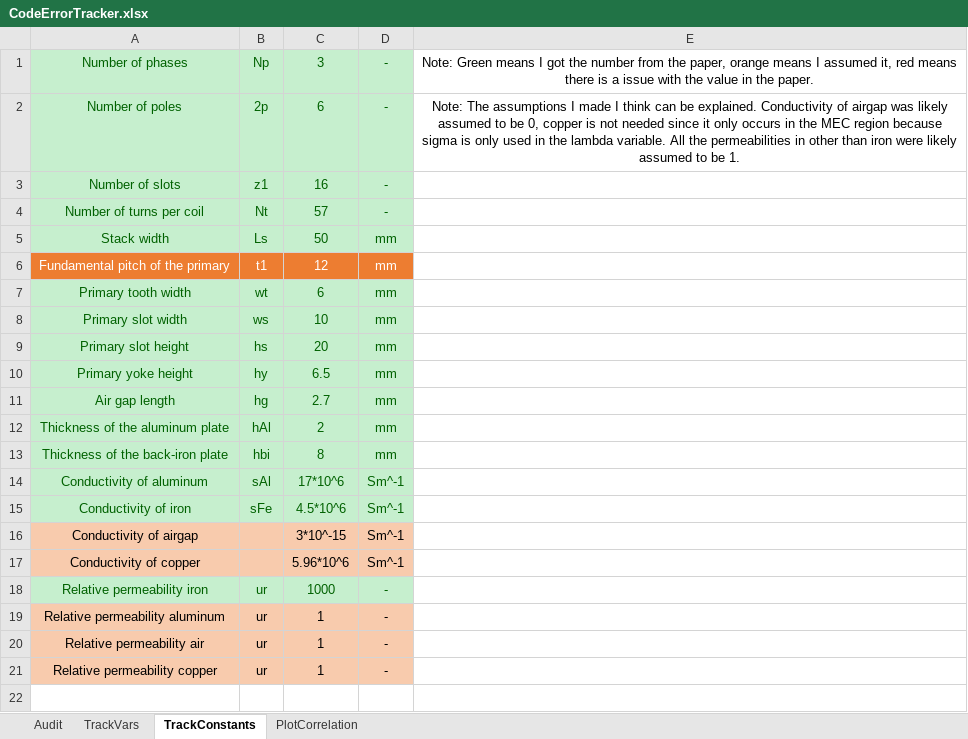
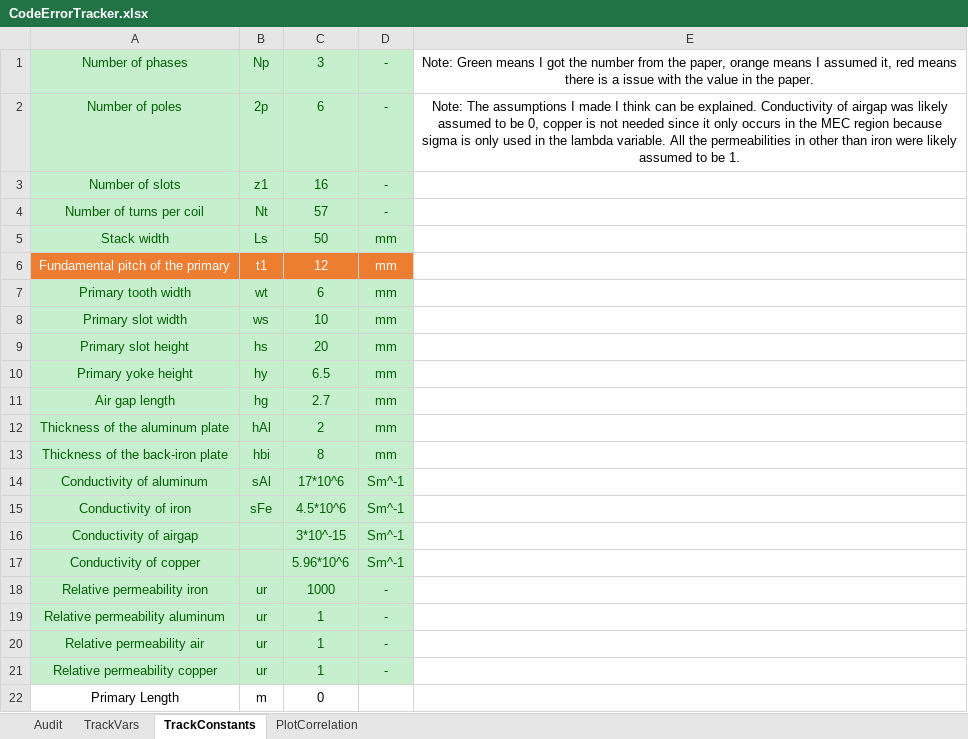
Before and after one commit to MichaelThamm/masters-thesis, an Excel workbook: CodeErrorTracker.xlsx, sheet TrackConstants, drawn as a sheet; values as stored, in another font and other column widths than the file's, no borders; the diff names each change by its address in the sheet, - before the commit and + after, or states it on an @@ line.

```diff
--- a/CodeErrorTracker.xlsx (sheet TrackConstants)
+++ b/CodeErrorTracker.xlsx (sheet TrackConstants)
-A16:D17 fill: #F8CBAD
+A16:D17 fill: #C6EFCE
-A16:A17 text colour: black
+A16:A17 text colour: #006100
-C16:D17 text colour: black
+C16:D17 text colour: #006100
@@ A19:D21 fill: #F8CBAD → #C6EFCE, text colour: black → #006100 @@
+row 22: Primary Length | m | 0
```
Also changed, not shown: sheet PlotCorrelation, sheet Audit, formulas that keep their value, charts or pictures, 5 other files.
